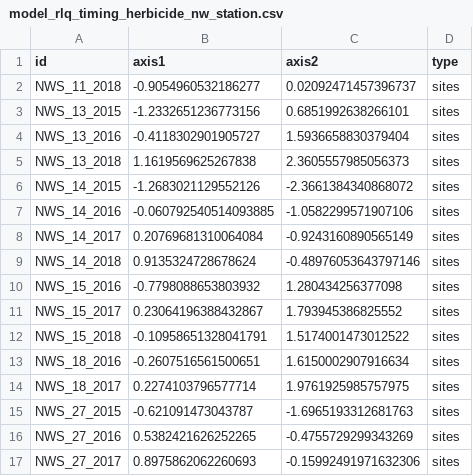
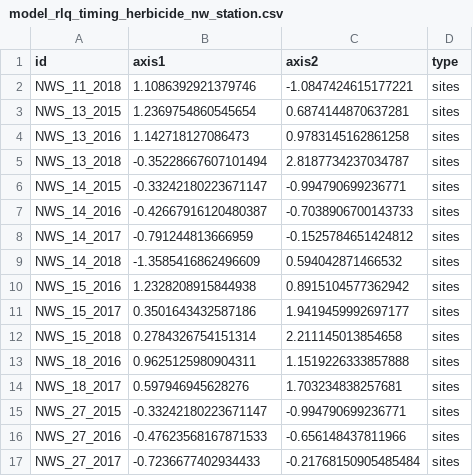
Before and after one commit to markus1bauer/2025_greeen_prairie, a CSV file: outputs/models/model_rlq_timing_herbicide_nw_station.csv, drawn as a sheet; only a part is shown; the diff covers the shown part only.

Commit message:
Update RLQ model

```diff
--- a/outputs/models/model_rlq_timing_herbicide_nw_station.csv
+++ b/outputs/models/model_rlq_timing_herbicide_nw_station.csv
@@ -1,17 +1,17 @@
 id,axis1,axis2,type
-NWS_11_2018,-0.9054960532186277,0.02092471457396737,sites
-NWS_13_2015,-1.2332651236773156,0.6851992638266101,sites
-NWS_13_2016,-0.4118302901905727,1.5936658830379404,sites
-NWS_13_2018,1.1619569625267838,2.3605557985056373,sites
-NWS_14_2015,-1.2683021129552126,-2.3661384340868072,sites
-NWS_14_2016,-0.060792540514093885,-1.0582299571907106,sites
-NWS_14_2017,0.20769681310064084,-0.9243160890565149,sites
-NWS_14_2018,0.9135324728678624,-0.48976053643797146,sites
-NWS_15_2016,-0.7798088653803932,1.280434256377098,sites
-NWS_15_2017,0.23064196388432867,1.793945386825552,sites
-NWS_15_2018,-0.10958651328041791,1.5174001473012522,sites
-NWS_18_2016,-0.2607516561500651,1.6150002907916634,sites
-NWS_18_2017,0.2274103796577714,1.9761925985757975,sites
-NWS_27_2015,-0.621091473043787,-1.6965193312681763,sites
-NWS_27_2016,0.5382421626252265,-0.4755729299343269,sites
-NWS_27_2017,0.8975862062260693,-0.15992491971632306,sites
+NWS_11_2018,1.1086392921379746,-1.0847424615177221,sites
+NWS_13_2015,1.2369754860545654,0.6874144870637281,sites
+NWS_13_2016,1.142718127086473,0.9783145162861258,sites
+NWS_13_2018,-0.35228667607101494,2.8187734237034787,sites
+NWS_14_2015,-0.33242180223671147,-0.994790699236771,sites
+NWS_14_2016,-0.42667916120480387,-0.7038906700143733,sites
+NWS_14_2017,-0.791244813666959,-0.1525784651424812,sites
+NWS_14_2018,-1.3585416862496609,0.594042871466532,sites
+NWS_15_2016,1.2328208915844938,0.8915104577362942,sites
+NWS_15_2017,0.3501643432587186,1.9419459992697177,sites
+NWS_15_2018,0.2784326754151314,2.211145013854658,sites
+NWS_18_2016,0.9625125980904311,1.1519226333857888,sites
+NWS_18_2017,0.597946945628276,1.703234838257681,sites
+NWS_27_2015,-0.33242180223671147,-0.994790699236771,sites
+NWS_27_2016,-0.47623568167871533,-0.656148437811966,sites
+NWS_27_2017,-0.7236677402934433,-0.21768150905485484,sites
```
Also changed, not shown: 114 edited cells elsewhere in this file, outputs/models/model_rlq_timing_herbicide_lux_arbor.csv, outputs/models/model_rlq_timing_herbicide_sw_station.csv, 3 other files.
